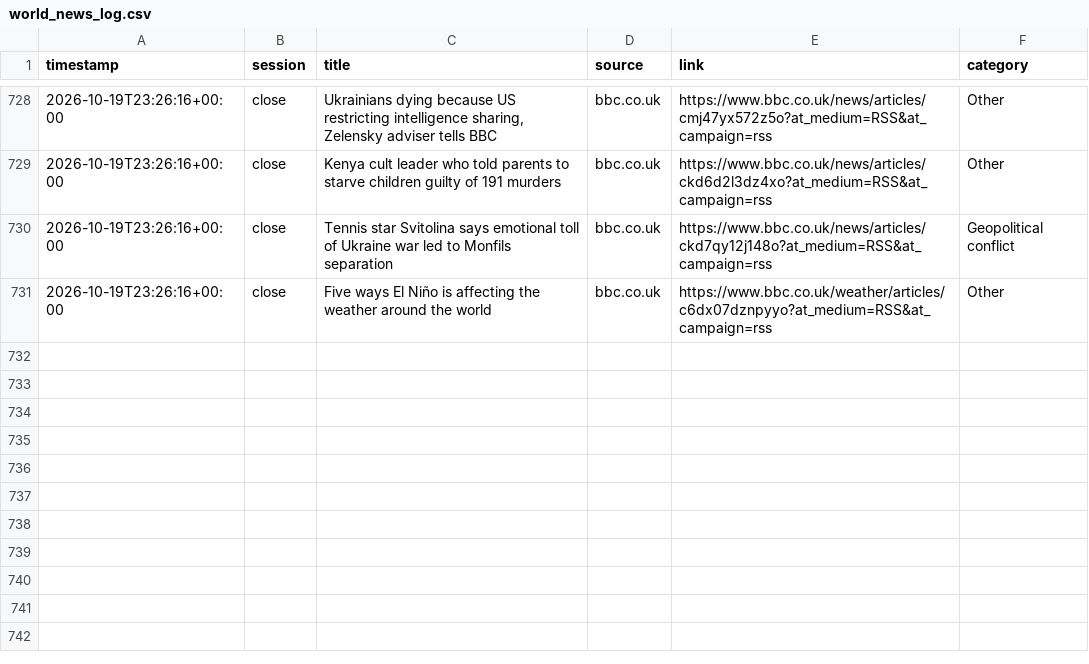
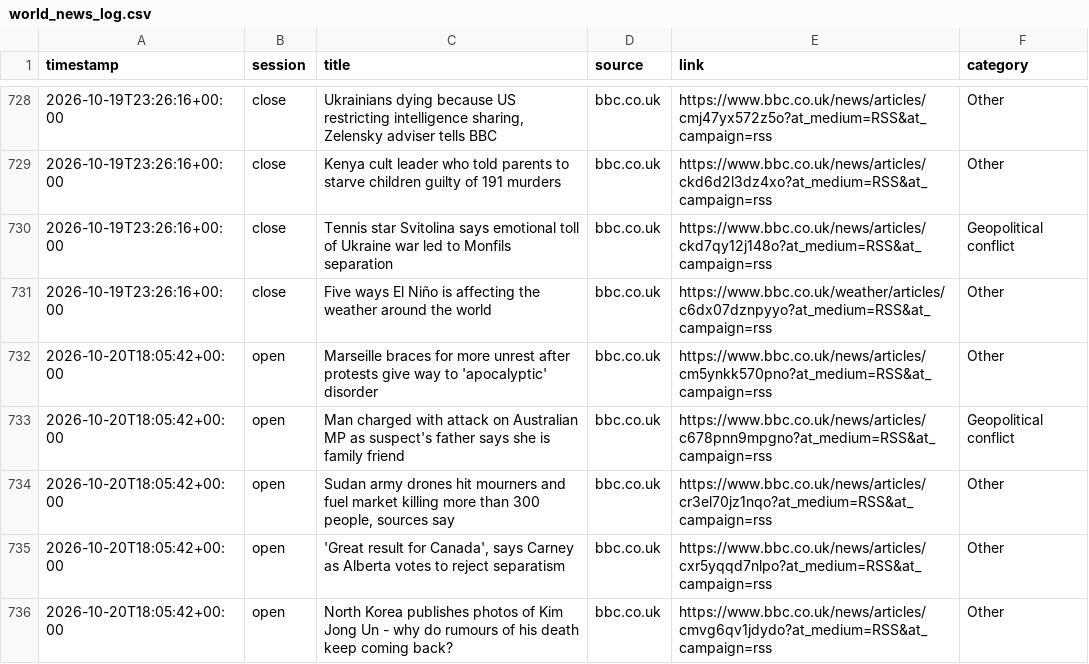
Before and after one commit to ericustayev-dot/Thecolorgreen, a CSV file: world_news_log.csv, drawn as a sheet; only a part is shown, gaps mark what is left out.

```diff
--- a/world_news_log.csv
+++ b/world_news_log.csv
@@ -731 +731,6 @@ timestamp,session,title,source,link,category
 2026-10-19T23:26:16+00:00,close,Five ways El Niño is affecting the weather around the world,bbc.co.uk,https://www.bbc.co.uk/weather/articles/c6dx07dznpyyo?at_medium=RSS&at_campaign=rss,Other
+2026-10-20T18:05:42+00:00,open,Marseille braces for more unrest after protests give way to 'apocalyptic' disorder,bbc.co.uk,https://www.bbc.co.uk/news/articles/cm5ynkk570pno?at_medium=RSS&at_campaign=rss,Other
+2026-10-20T18:05:42+00:00,open,Man charged with attack on Australian MP as suspect's father says she is family friend,bbc.co.uk,https://www.bbc.co.uk/news/articles/c678pnn9mpgno?at_medium=RSS&at_campaign=rss,Geopolitical conflict
+2026-10-20T18:05:42+00:00,open,"Sudan army drones hit mourners and fuel market killing more than 300 people, sources say",bbc.co.uk,https://www.bbc.co.uk/news/articles/cr3el70jz1nqo?at_medium=RSS&at_campaign=rss,Other
+2026-10-20T18:05:42+00:00,open,"'Great result for Canada', says Carney as Alberta votes to reject separatism",bbc.co.uk,https://www.bbc.co.uk/news/articles/cxr5yqqd7nlpo?at_medium=RSS&at_campaign=rss,Other
+2026-10-20T18:05:42+00:00,open,North Korea publishes photos of Kim Jong Un - why do rumours of his death keep coming back?,bbc.co.uk,https://www.bbc.co.uk/news/articles/cmvg6qv1jdydo?at_medium=RSS&at_campaign=rss,Other
```
Also changed, not shown: commodities_history.csv, history.csv, 1 other file.
